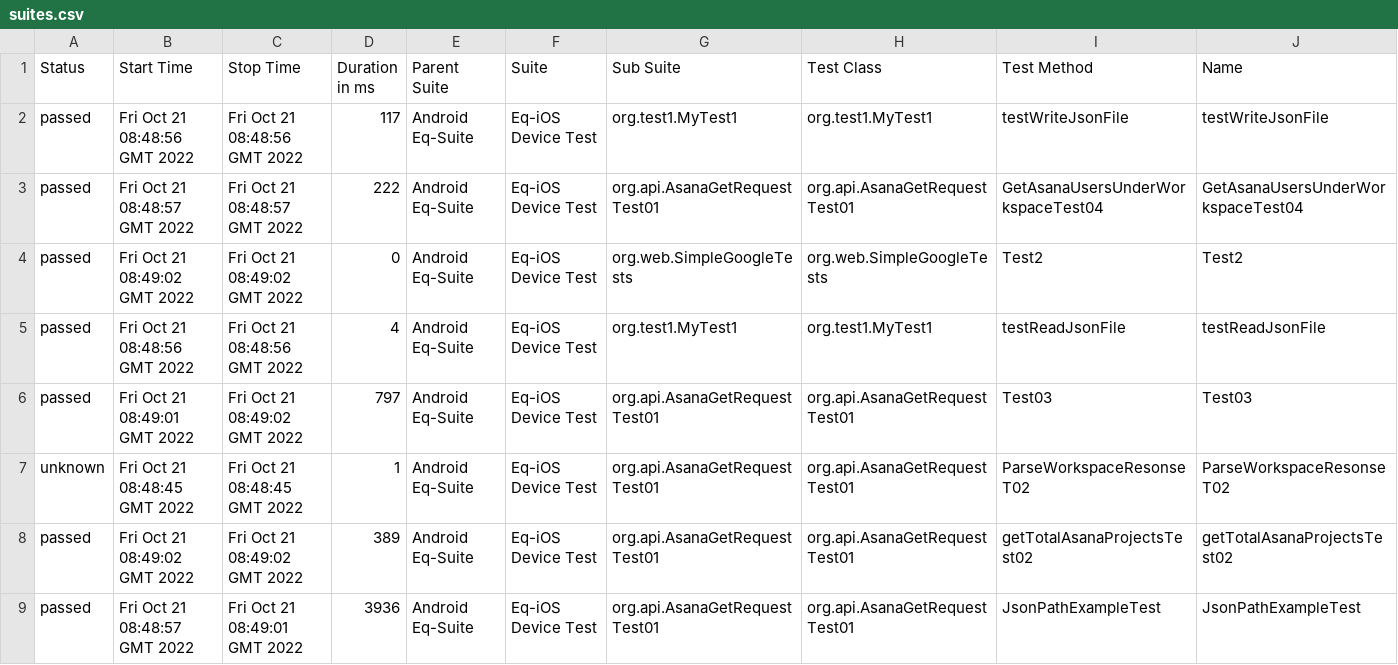
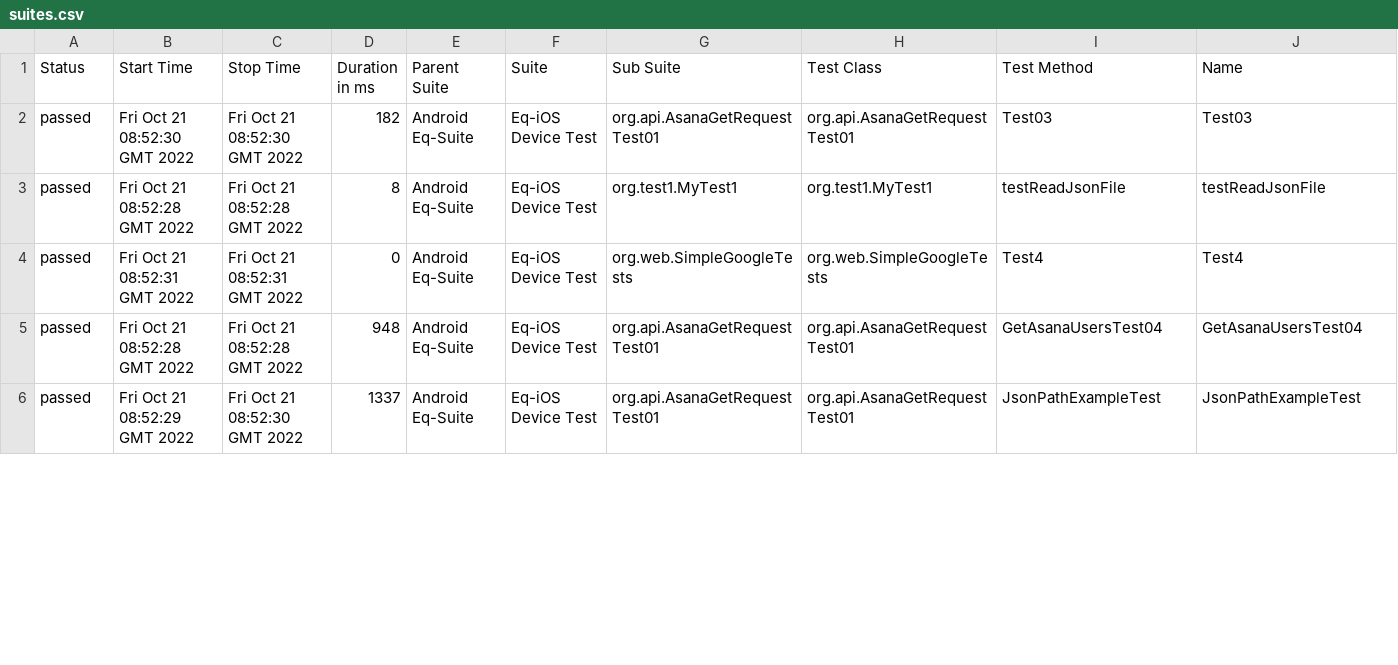
Before and after one commit to awana01/json-java, a CSV file: data/suites.csv, drawn as a sheet; only a part is shown; removed rows and columns are numbered as before the commit, all else as after; rows hold the shown columns only; the diff covers the shown part only; the diff names each change by its address in the sheet, - before the commit and + after, or states it on an @@ line.

```diff
--- a/data/suites.csv
+++ b/data/suites.csv
-row 2: passed | Fri Oct 21 08:48:56 GMT 2022 | Fri Oct 21 08:48:56 GMT 2022 | 117 | Android Eq-Suite | Eq-iOS Device Test | org.test1.MyTest1 | org.test1.MyTest1 | testWriteJsonFile | testWriteJsonFile
-B2 (Start Time): Fri Oct 21 08:48:57 GMT 2022
+B2 (Start Time): Fri Oct 21 08:52:30 GMT 2022
-C2 (Stop Time): Fri Oct 21 08:48:57 GMT 2022
+C2 (Stop Time): Fri Oct 21 08:52:30 GMT 2022
-D2 (Duration in ms): 222
+D2 (Duration in ms): 182
-I2 (Test Method): GetAsanaUsersUnderWorkspaceTest04
+I2 (Test Method): Test03
-J2 (Name): GetAsanaUsersUnderWorkspaceTest04
+J2 (Name): Test03
-row 4: passed | Fri Oct 21 08:49:02 GMT 2022 | Fri Oct 21 08:49:02 GMT 2022 | 0 | Android Eq-Suite | Eq-iOS Device Test | org.web.SimpleGoogleTests | org.web.SimpleGoogleTests | Test2 | Test2
-B3 (Start Time): Fri Oct 21 08:48:56 GMT 2022
+B3 (Start Time): Fri Oct 21 08:52:28 GMT 2022
-C3 (Stop Time): Fri Oct 21 08:48:56 GMT 2022
+C3 (Stop Time): Fri Oct 21 08:52:28 GMT 2022
-D3 (Duration in ms): 4
+D3 (Duration in ms): 8
-B4 (Start Time): Fri Oct 21 08:49:01 GMT 2022
+B4 (Start Time): Fri Oct 21 08:52:31 GMT 2022
-C4 (Stop Time): Fri Oct 21 08:49:02 GMT 2022
+C4 (Stop Time): Fri Oct 21 08:52:31 GMT 2022
-D4 (Duration in ms): 797
+D4 (Duration in ms): 0
-G4 (Sub Suite): org.api.AsanaGetRequestTest01
+G4 (Sub Suite): org.web.SimpleGoogleTests
-H4 (Test Class): org.api.AsanaGetRequestTest01
+H4 (Test Class): org.web.SimpleGoogleTests
-I4 (Test Method): Test03
+I4 (Test Method): Test4
-J4 (Name): Test03
+J4 (Name): Test4
-row 7: unknown | Fri Oct 21 08:48:45 GMT 2022 | Fri Oct 21 08:48:45 GMT 2022 | 1 | Android Eq-Suite | Eq-iOS Device Test | org.api.AsanaGetRequestTest01 | org.api.AsanaGetRequestTest01 | ParseWorkspaceResonseT02 | ParseWorkspaceResonseT02
-B5 (Start Time): Fri Oct 21 08:49:02 GMT 2022
+B5 (Start Time): Fri Oct 21 08:52:28 GMT 2022
-C5 (Stop Time): Fri Oct 21 08:49:02 GMT 2022
+C5 (Stop Time): Fri Oct 21 08:52:28 GMT 2022
-D5 (Duration in ms): 389
+D5 (Duration in ms): 948
-I5 (Test Method): getTotalAsanaProjectsTest02
+I5 (Test Method): GetAsanaUsersTest04
-J5 (Name): getTotalAsanaProjectsTest02
+J5 (Name): GetAsanaUsersTest04
-B6 (Start Time): Fri Oct 21 08:48:57 GMT 2022
+B6 (Start Time): Fri Oct 21 08:52:29 GMT 2022
-C6 (Stop Time): Fri Oct 21 08:49:01 GMT 2022
+C6 (Stop Time): Fri Oct 21 08:52:30 GMT 2022
-D6 (Duration in ms): 3936
+D6 (Duration in ms): 1337
```
Also changed, not shown: 4 added rows and 29 edited cells elsewhere in this file, 54 other files.
